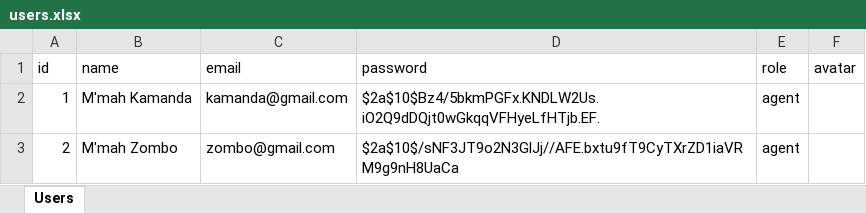
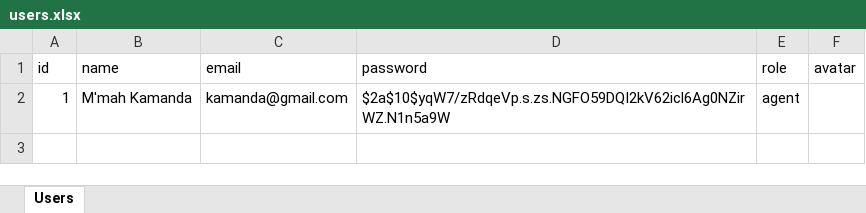
Before and after one commit to Mmah-Zombo/football-agency-webapp, an Excel workbook: data/users.xlsx, sheet Users, drawn as a sheet; values as stored, in another font and other column widths than the file's, no borders; the diff names each change by its address in the sheet, - before the commit and + after, or states it on an @@ line.

```diff
--- a/data/users.xlsx (sheet Users)
+++ b/data/users.xlsx (sheet Users)
-D2 (password): $2a$10$Bz4/5bkmPGFx.KNDLW2Us.iO2Q9dDQjt0wGkqqVFHyeLfHTjb.EF.
+D2 (password): $2a$10$yqW7/zRdqeVp.s.zs.NGFO59DQI2kV62icl6Ag0NZirWZ.N1n5a9W
-row 3: 2 | M'mah Zombo | zombo@gmail.com | $2a$10$/sNF3JT9o2N3GlJj//AFE.bxtu9fT9CyTXrZD1iaVRM9g9nH8UaCa | agent
```
Also changed, not shown: 1 other file.
